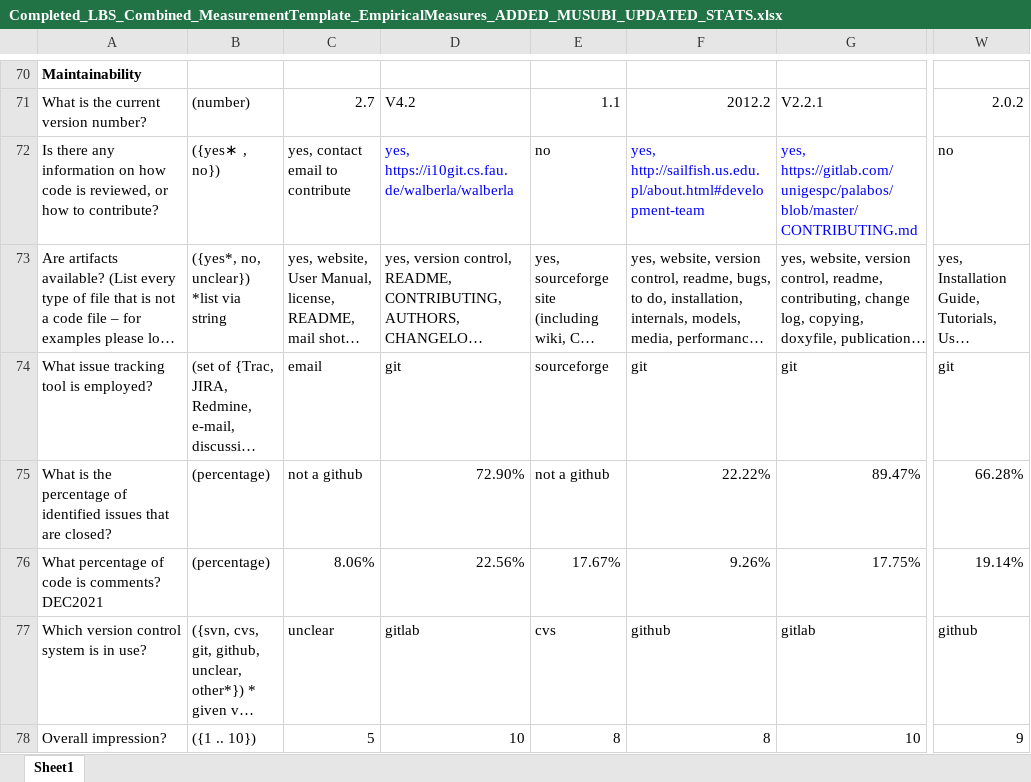
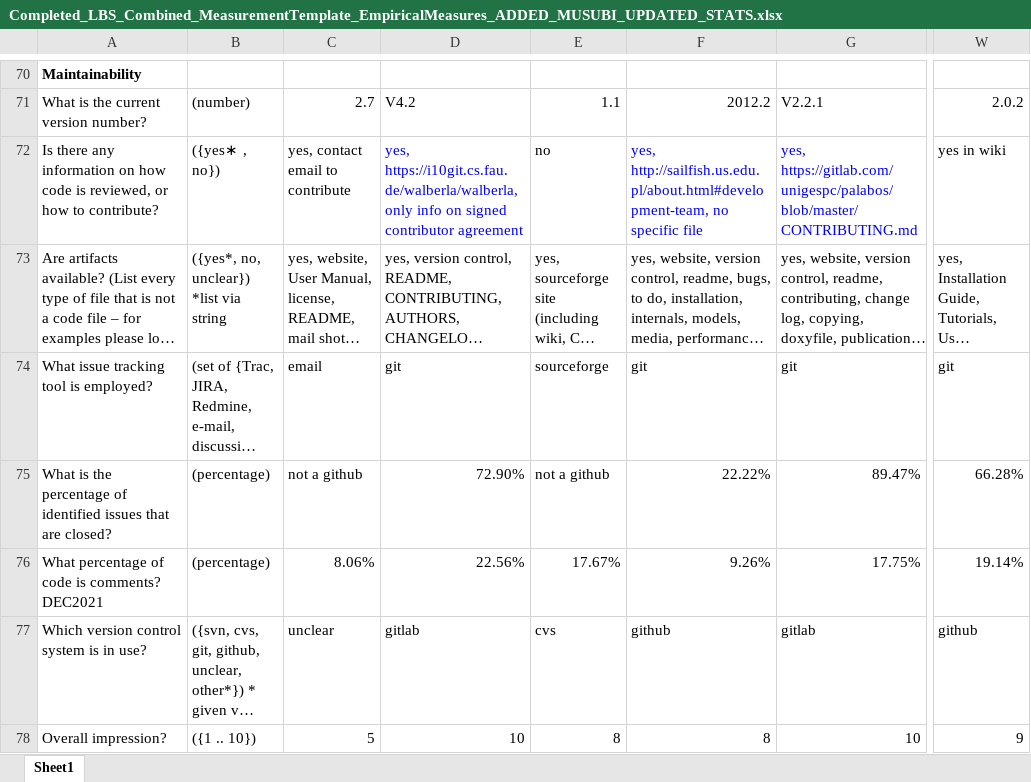
Before and after one commit to smiths/AIMSS, an Excel workbook: StateOfPractice/DomainMeasurements/LBM-Peter/Completed_LBS_Combined_MeasurementTemplate_EmpiricalMeasures_ADDED_MUSUBI_UPDATED_STATS.xlsx, sheet Sheet1, drawn as a sheet; only a part is shown, gaps mark what is left out; long unchanged cells end in …; values as stored, in another font and other column widths than the file's, no borders; the diff names each change by its address in the sheet, - before the commit and + after, or states it on an @@ line.

Commit message:
added artifact info

```diff
--- a/StateOfPractice/DomainMeasurements/LBM-Peter/Completed_LBS_Combined_MeasurementTemplate_EmpiricalMeasures_ADDED_MUSUBI_UPDATED_STATS.xlsx (sheet Sheet1)
+++ b/StateOfPractice/DomainMeasurements/LBM-Peter/Completed_LBS_Combined_MeasurementTemplate_EmpiricalMeasures_ADDED_MUSUBI_UPDATED_STATS.xlsx (sheet Sheet1)
-D72: yes, https://i10git.cs.fau.de/walberla/walberla
+D72: yes, https://i10git.cs.fau.de/walberla/walberla, only info on signed contributor agreement
-F72: yes, http://sailfish.us.edu.pl/about.html#development-team
+F72: yes, http://sailfish.us.edu.pl/about.html#development-team, no specific file
-W72: no
+W72: yes in wiki
```
Also changed, not shown: 1 other file.
